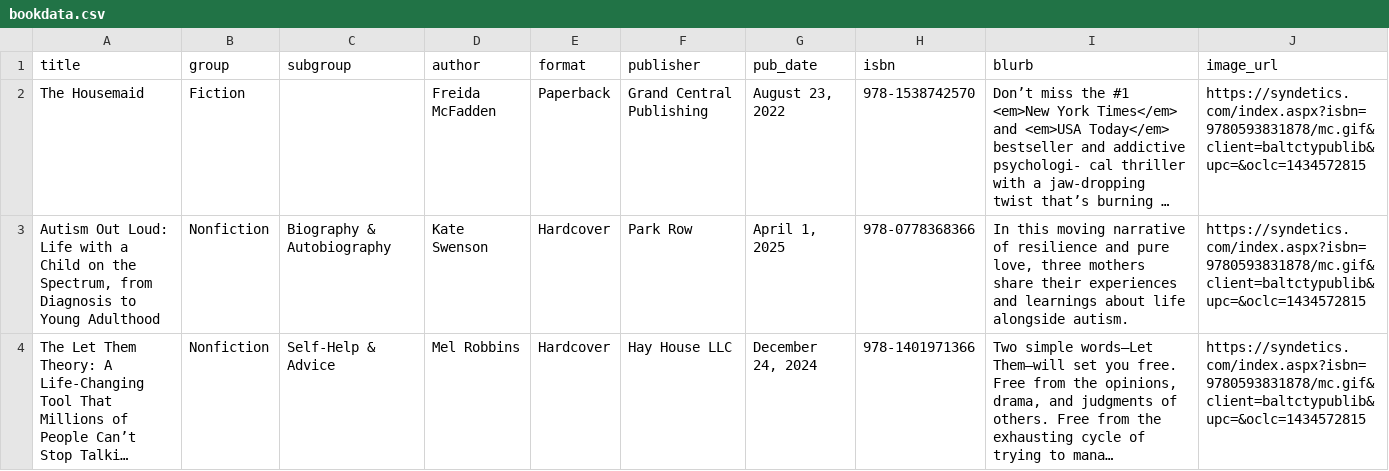
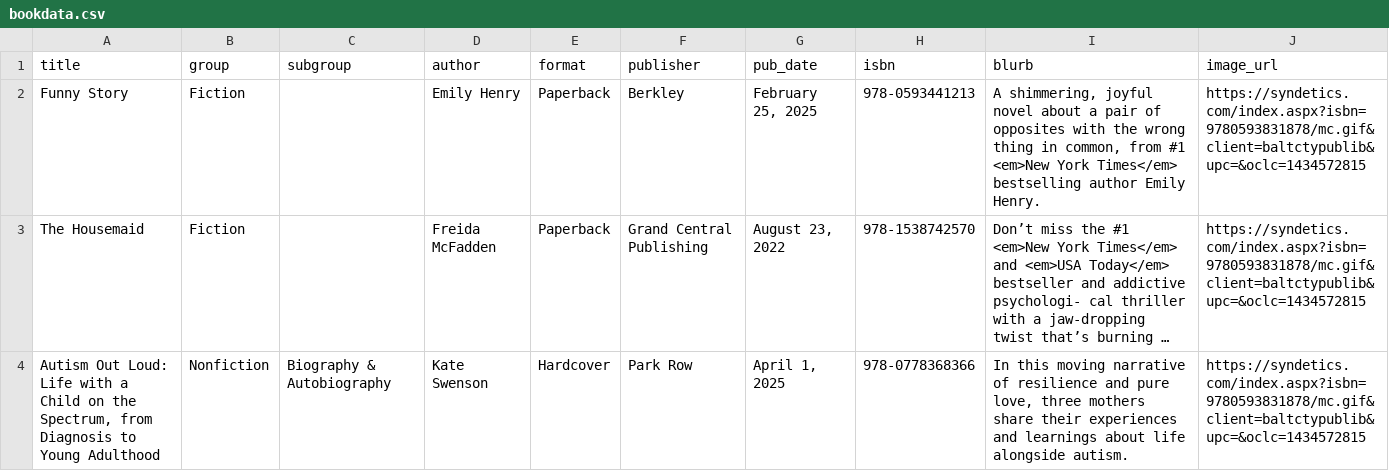
Before and after one commit to Baltimore-Sun/book-lists, a CSV file: bookdata.csv, drawn as a sheet; only a part is shown; the shorter side is filled out with more unchanged rows; long unchanged cells end in …; the diff names each change by its address in the sheet, - before the commit and + after, or states it on an @@ line.

Commit message:
Add files via upload

```diff
--- a/bookdata.csv
+++ b/bookdata.csv
+row 2: Funny Story | Fiction |  | Emily Henry | Paperback | Berkley | February 25, 2025 | 978-0593441213 | A shimmering, joyful novel about a pair of opposites with the wrong thing in common, from #1 <em>New York Times</em> bestselling author Emily Henry. | https://syndetics.com/index.aspx?isbn=9780593831878/mc.gif&client=baltctypublib&upc=&oclc=1434572815
```
